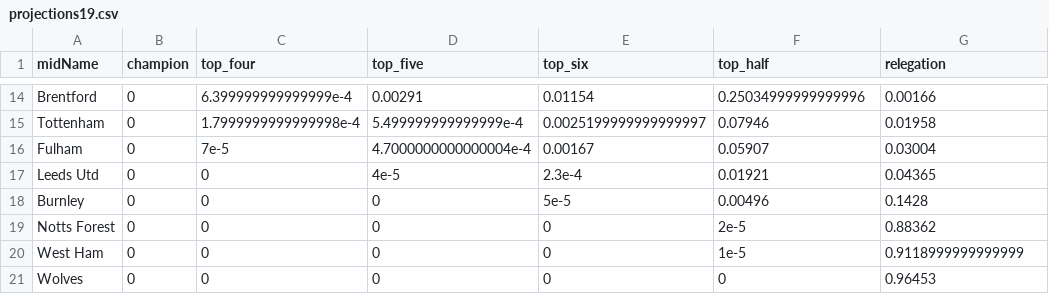
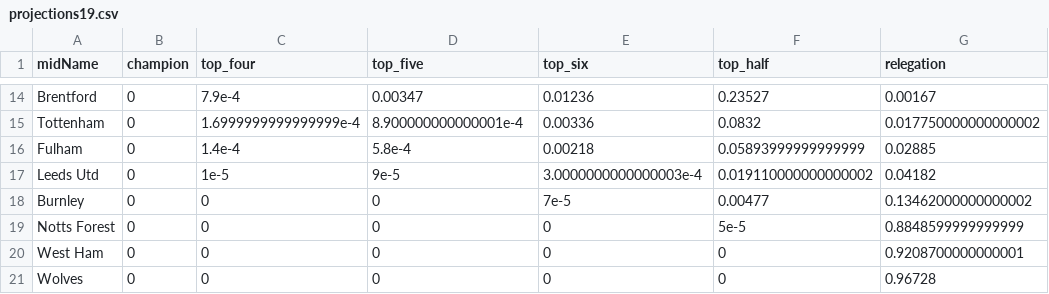
Before and after one commit to p0bs/PL-scan, a CSV file: projections19.csv, drawn as a sheet; only a part is shown, gaps mark what is left out; the diff covers the shown part only; the diff names each change by its address in the sheet, - before the commit and + after, or states it on an @@ line.

```diff
--- a/projections19.csv
+++ b/projections19.csv
-C14 (top_four): 6.399999999999999e-4
+C14 (top_four): 7.9e-4
-D14 (top_five): 0.00291
+D14 (top_five): 0.00347
-E14 (top_six): 0.01154
+E14 (top_six): 0.01236
-F14 (top_half): 0.25034999999999996
+F14 (top_half): 0.23527
-G14 (relegation): 0.00166
+G14 (relegation): 0.00167
-C15 (top_four): 1.7999999999999998e-4
+C15 (top_four): 1.6999999999999999e-4
-D15 (top_five): 5.499999999999999e-4
+D15 (top_five): 8.900000000000001e-4
-E15 (top_six): 0.0025199999999999997
+E15 (top_six): 0.00336
-F15 (top_half): 0.07946
+F15 (top_half): 0.0832
-G15 (relegation): 0.01958
+G15 (relegation): 0.017750000000000002
-C16 (top_four): 7e-5
+C16 (top_four): 1.4e-4
-D16 (top_five): 4.7000000000000004e-4
+D16 (top_five): 5.8e-4
-E16 (top_six): 0.00167
+E16 (top_six): 0.00218
-F16 (top_half): 0.05907
+F16 (top_half): 0.05893999999999999
-G16 (relegation): 0.03004
+G16 (relegation): 0.02885
-C17 (top_four): 0
+C17 (top_four): 1e-5
-D17 (top_five): 4e-5
+D17 (top_five): 9e-5
-E17 (top_six): 2.3e-4
+E17 (top_six): 3.0000000000000003e-4
-F17 (top_half): 0.01921
+F17 (top_half): 0.019110000000000002
-G17 (relegation): 0.04365
+G17 (relegation): 0.04182
-E18 (top_six): 5e-5
+E18 (top_six): 7e-5
-F18 (top_half): 0.00496
+F18 (top_half): 0.00477
-G18 (relegation): 0.1428
+G18 (relegation): 0.13462000000000002
-F19 (top_half): 2e-5
+F19 (top_half): 5e-5
-G19 (relegation): 0.88362
+G19 (relegation): 0.8848599999999999
-F20 (top_half): 1e-5
+F20 (top_half): 0
-G20 (relegation): 0.9118999999999999
+G20 (relegation): 0.9208700000000001
-G21 (relegation): 0.96453
+G21 (relegation): 0.96728
```
Also changed, not shown: 2 added rows, 2 removed rows and 54 edited cells elsewhere in this file, log.csv, projections76.csv, 2 other files.
